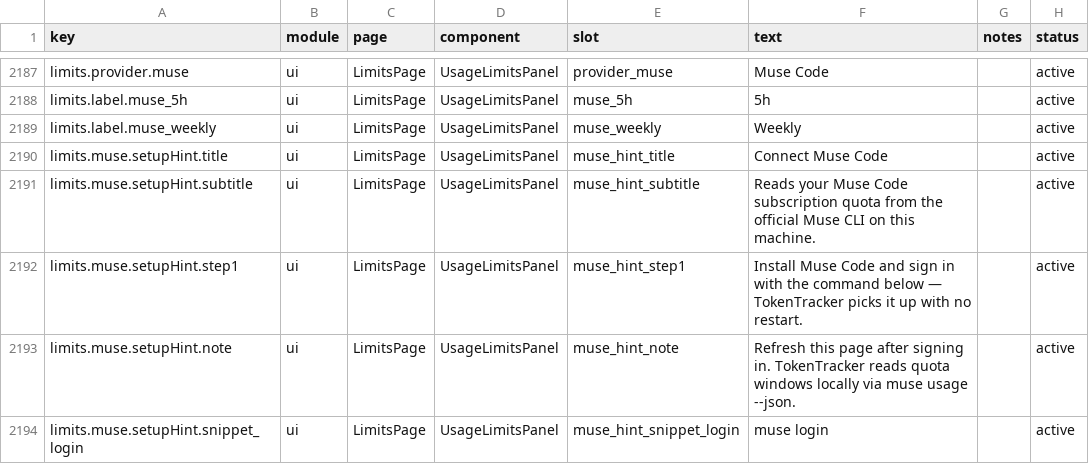
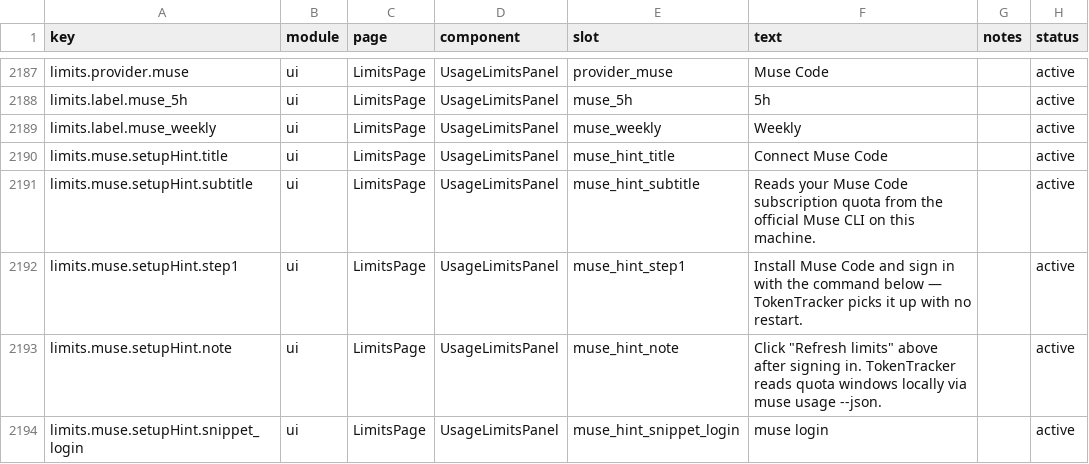
Before and after one commit to xiufengsun/TokenTracker, a CSV file: dashboard/src/content/copy.csv, drawn as a sheet; only a part is shown, gaps mark what is left out.

Commit message:
fix(limits): harden Muse Code cache account binding and idle weekly state
- Honor custom trackerDir overrides (dirOverride: "trackerDir") and require
  a matching account fingerprint (identityRequired: true) on all Muse disk
  cache reads, writes, clears, and cached plan_label lookups so signed-out
  sessions fail closed.
- Snapshot auth.json metadata before and after spawning `muse usage --json`
  so an in-flight account switch or sign-out neither returns the previous
  account's allowance nor writes it into the new account's cache.
- Strip internal profile_identity metadata on warm-cache fallback hits to
  match live responses.
- Preserve an unexpired cached weekly window on `server_sent_no_usage` (or
  leave secondary_window null when unknown/expired) instead of reporting 0%
  weekly usage during an idle 5h window.
- Point setup hint copy in en/zh/zh-TW to the "Refresh limits" button,
  clarify local auth.json metadata handling in docs/muse-limits.md, remove
  the unreachable MenuBarDisplayPreferences.swift case, and add JSDoc plus
  regression tests.

```diff
--- a/dashboard/src/content/copy.csv
+++ b/dashboard/src/content/copy.csv
@@ -2192,3 +2192,3 @@ limits.muse.setupHint.subtitle,ui,LimitsPage,UsageLimitsPanel,muse_hint_subtitle
 limits.muse.setupHint.step1,ui,LimitsPage,UsageLimitsPanel,muse_hint_step1,"Install Muse Code and sign in with the command below — TokenTracker picks it up with no restart.",,active
-limits.muse.setupHint.note,ui,LimitsPage,UsageLimitsPanel,muse_hint_note,"Refresh this page after signing in. TokenTracker reads quota windows locally via muse usage --json.",,active
+limits.muse.setupHint.note,ui,LimitsPage,UsageLimitsPanel,muse_hint_note,"Click ""Refresh limits"" above after signing in. TokenTracker reads quota windows locally via muse usage --json.",,active
 limits.muse.setupHint.snippet_login,ui,LimitsPage,UsageLimitsPanel,muse_hint_snippet_login,"muse login",,active
```
Also changed, not shown: 8 other files.
